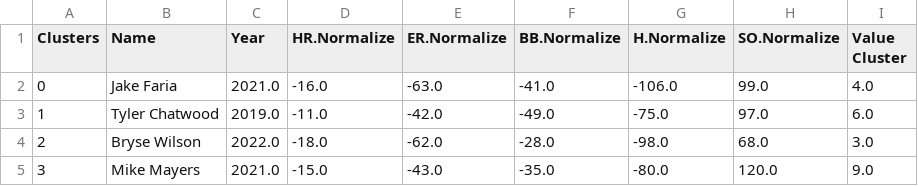
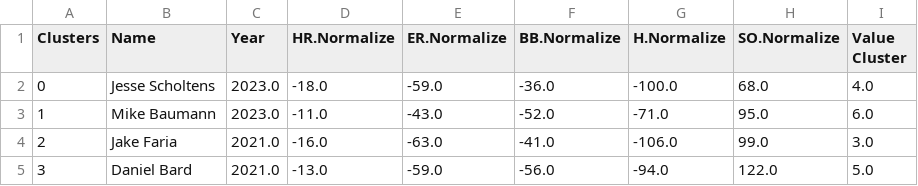
Before and after one commit to fantasy-toolz/mlb-player-predictions, a CSV file: predictions/Stereotype_Players_starters12.csv, drawn as a sheet; only a part is shown; the diff covers the shown part only.

```diff
--- a/predictions/Stereotype_Players_starters12.csv
+++ b/predictions/Stereotype_Players_starters12.csv
@@ -1,5 +1,5 @@
 Clusters,Name,Year,HR.Normalize,ER.Normalize,BB.Normalize,H.Normalize,SO.Normalize,Value Cluster
-0,Jake Faria,2021.0,-16.0,-63.0,-41.0,-106.0,99.0,4.0
-1,Tyler Chatwood,2019.0,-11.0,-42.0,-49.0,-75.0,97.0,6.0
-2,Bryse Wilson,2022.0,-18.0,-62.0,-28.0,-98.0,68.0,3.0
-3,Mike Mayers,2021.0,-15.0,-43.0,-35.0,-80.0,120.0,9.0
+0,Jesse Scholtens,2023.0,-18.0,-59.0,-36.0,-100.0,68.0,4.0
+1,Mike Baumann,2023.0,-11.0,-43.0,-52.0,-71.0,95.0,6.0
+2,Jake Faria,2021.0,-16.0,-63.0,-41.0,-106.0,99.0,3.0
+3,Daniel Bard,2021.0,-13.0,-59.0,-56.0,-94.0,122.0,5.0
```
Also changed, not shown: 3 added rows, 3 removed rows and 32 edited cells elsewhere in this file, predictions/AllHitting_2022.csv, predictions/AllPitching_2022.csv, 13 other files.
